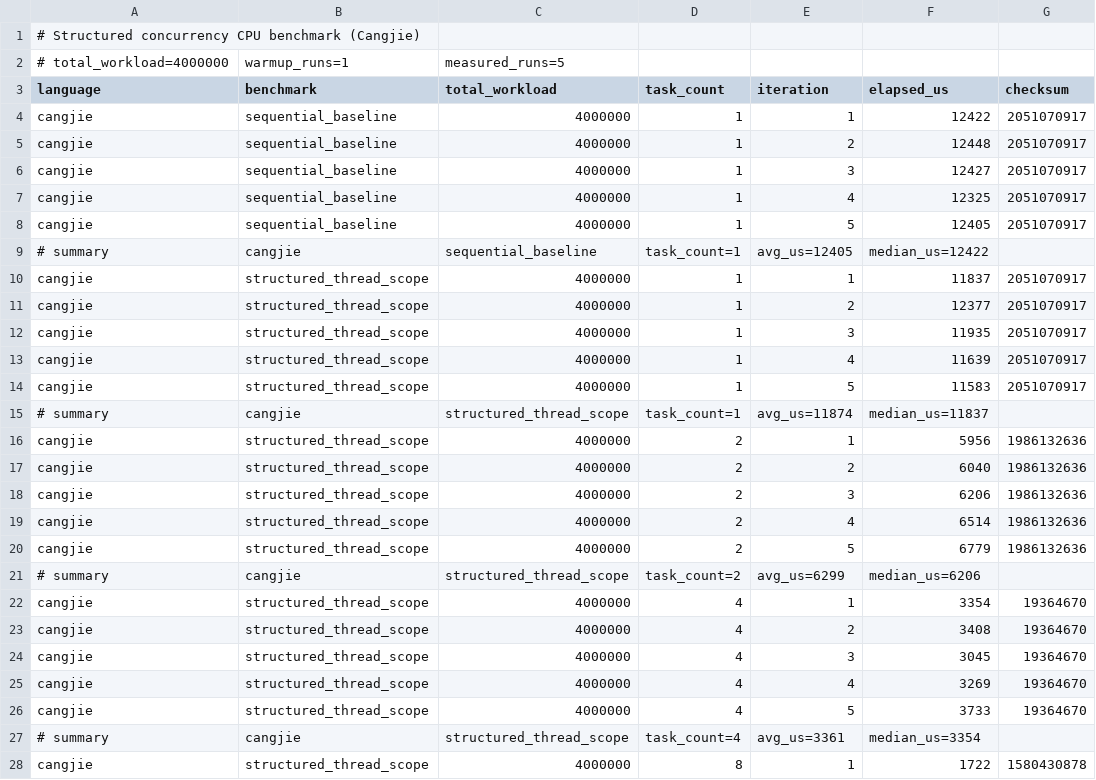
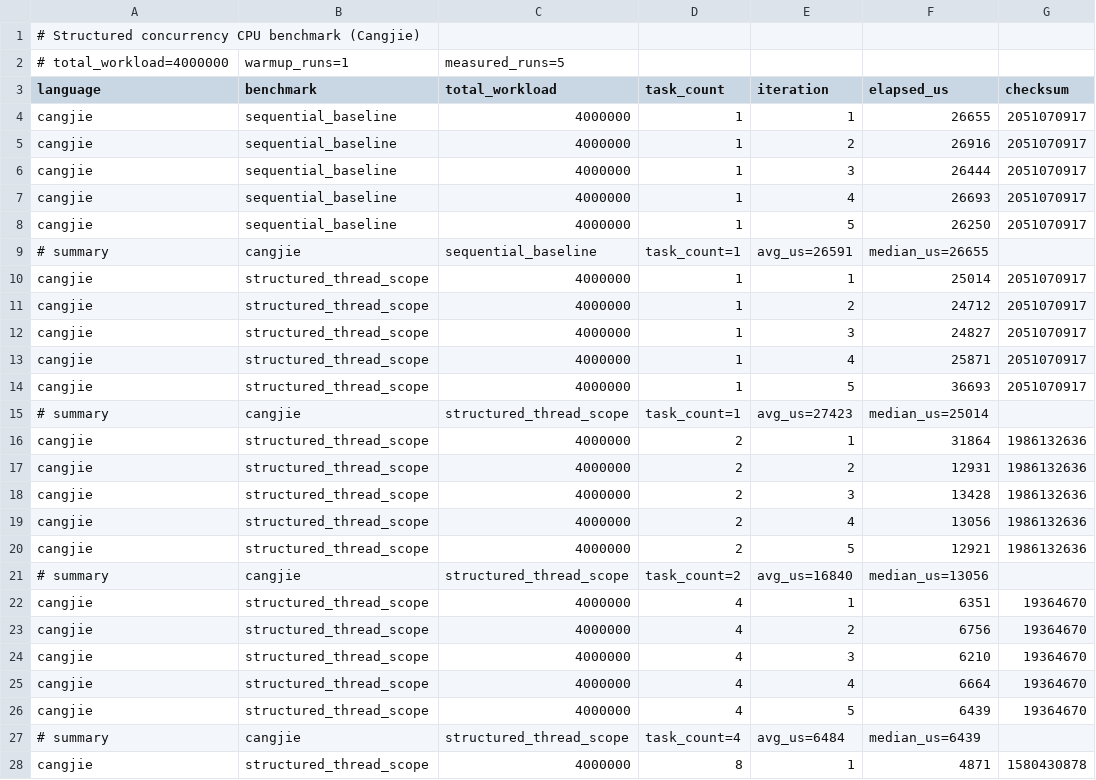
Before and after one commit to CJPLUK/CJTaskgroupBenchmark, a CSV file: results/cangjie-structured-benchmark.csv, drawn as a sheet; only a part is shown; the diff covers the shown part only.

Commit message:
Sync benchmark workspace with main repo

```diff
--- a/results/cangjie-structured-benchmark.csv
+++ b/results/cangjie-structured-benchmark.csv
@@ -3,26 +3,26 @@
 language,benchmark,total_workload,task_count,iteration,elapsed_us,checksum
-cangjie,sequential_baseline,4000000,1,1,12422,2051070917
-cangjie,sequential_baseline,4000000,1,2,12448,2051070917
-cangjie,sequential_baseline,4000000,1,3,12427,2051070917
-cangjie,sequential_baseline,4000000,1,4,12325,2051070917
-cangjie,sequential_baseline,4000000,1,5,12405,2051070917
-# summary,cangjie,sequential_baseline,task_count=1,avg_us=12405,median_us=12422
-cangjie,structured_thread_scope,4000000,1,1,11837,2051070917
-cangjie,structured_thread_scope,4000000,1,2,12377,2051070917
-cangjie,structured_thread_scope,4000000,1,3,11935,2051070917
-cangjie,structured_thread_scope,4000000,1,4,11639,2051070917
-cangjie,structured_thread_scope,4000000,1,5,11583,2051070917
-# summary,cangjie,structured_thread_scope,task_count=1,avg_us=11874,median_us=11837
-cangjie,structured_thread_scope,4000000,2,1,5956,1986132636
-cangjie,structured_thread_scope,4000000,2,2,6040,1986132636
-cangjie,structured_thread_scope,4000000,2,3,6206,1986132636
-cangjie,structured_thread_scope,4000000,2,4,6514,1986132636
-cangjie,structured_thread_scope,4000000,2,5,6779,1986132636
-# summary,cangjie,structured_thread_scope,task_count=2,avg_us=6299,median_us=6206
-cangjie,structured_thread_scope,4000000,4,1,3354,19364670
-cangjie,structured_thread_scope,4000000,4,2,3408,19364670
-cangjie,structured_thread_scope,4000000,4,3,3045,19364670
-cangjie,structured_thread_scope,4000000,4,4,3269,19364670
-cangjie,structured_thread_scope,4000000,4,5,3733,19364670
-# summary,cangjie,structured_thread_scope,task_count=4,avg_us=3361,median_us=3354
-cangjie,structured_thread_scope,4000000,8,1,1722,1580430878
+cangjie,sequential_baseline,4000000,1,1,26655,2051070917
+cangjie,sequential_baseline,4000000,1,2,26916,2051070917
+cangjie,sequential_baseline,4000000,1,3,26444,2051070917
+cangjie,sequential_baseline,4000000,1,4,26693,2051070917
+cangjie,sequential_baseline,4000000,1,5,26250,2051070917
+# summary,cangjie,sequential_baseline,task_count=1,avg_us=26591,median_us=26655
+cangjie,structured_thread_scope,4000000,1,1,25014,2051070917
+cangjie,structured_thread_scope,4000000,1,2,24712,2051070917
+cangjie,structured_thread_scope,4000000,1,3,24827,2051070917
+cangjie,structured_thread_scope,4000000,1,4,25871,2051070917
+cangjie,structured_thread_scope,4000000,1,5,36693,2051070917
+# summary,cangjie,structured_thread_scope,task_count=1,avg_us=27423,median_us=25014
+cangjie,structured_thread_scope,4000000,2,1,31864,1986132636
+cangjie,structured_thread_scope,4000000,2,2,12931,1986132636
+cangjie,structured_thread_scope,4000000,2,3,13428,1986132636
+cangjie,structured_thread_scope,4000000,2,4,13056,1986132636
+cangjie,structured_thread_scope,4000000,2,5,12921,1986132636
+# summary,cangjie,structured_thread_scope,task_count=2,avg_us=16840,median_us=13056
+cangjie,structured_thread_scope,4000000,4,1,6351,19364670
+cangjie,structured_thread_scope,4000000,4,2,6756,19364670
+cangjie,structured_thread_scope,4000000,4,3,6210,19364670
+cangjie,structured_thread_scope,4000000,4,4,6664,19364670
+cangjie,structured_thread_scope,4000000,4,5,6439,19364670
+# summary,cangjie,structured_thread_scope,task_count=4,avg_us=6484,median_us=6439
+cangjie,structured_thread_scope,4000000,8,1,4871,1580430878
```
Also changed, not shown: 27 edited cells elsewhere in this file, results/swift-structured-benchmark.csv, 5 other files.
